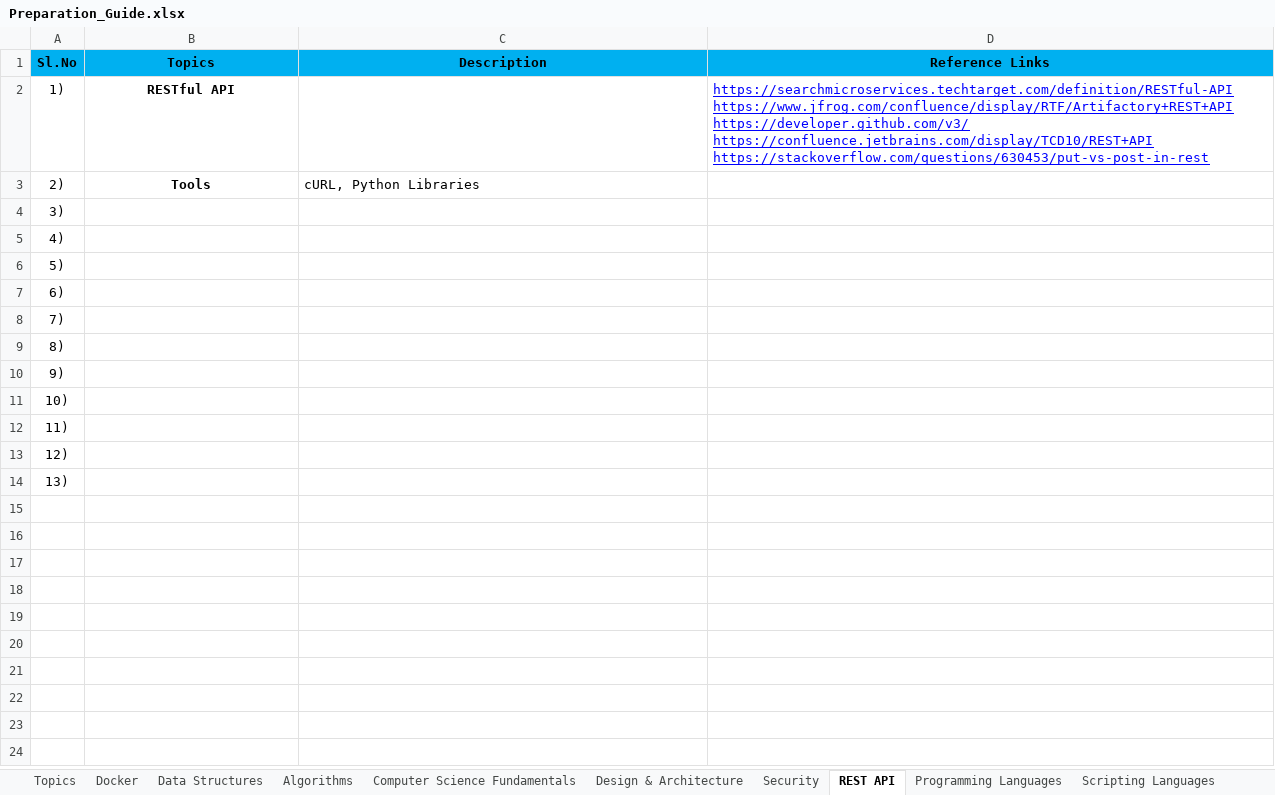
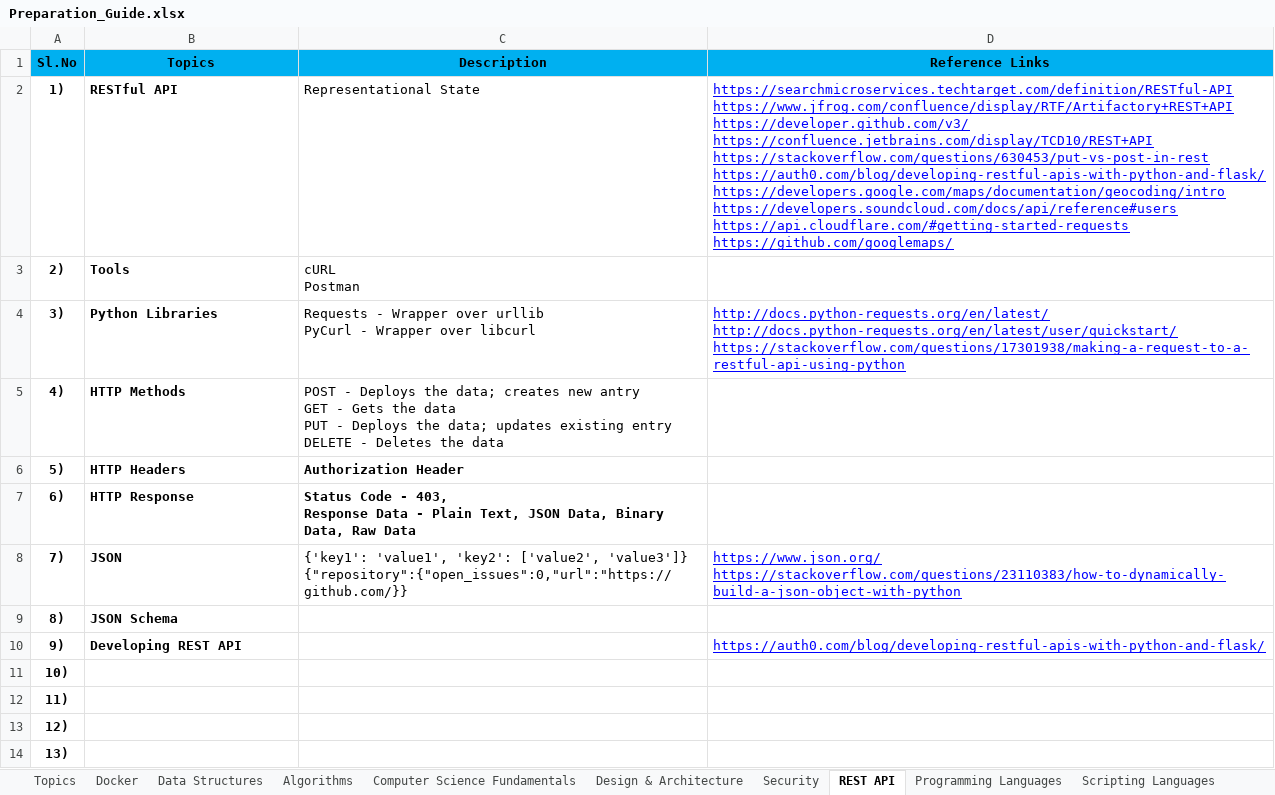
Before and after one commit to devprocha/MyJava, an Excel workbook: docs/Preparation_Guide.xlsx, sheet REST API, drawn as a sheet; values as stored, in another font and other column widths than the file's, no borders; ↵ is a line break in a cell; the diff names each change by its address in the sheet, - before the commit and + after, or states it on an @@ line.

Commit message:
update

```diff
--- a/docs/Preparation_Guide.xlsx (sheet REST API)
+++ b/docs/Preparation_Guide.xlsx (sheet REST API)
-A2:A14 bold: off
+A2:A14 bold: on
-B2:B3 alignment: center
+B2:B3 alignment: left
-C2 (Description): (empty)
+C2 (Description): Representational State
-D2 (Reference Links): …https://confluence.jetbrains.com/display/TCD10/REST+API ↵ https://stackoverflow.com/questions/630453/put-vs-post-in-rest
+D2 (Reference Links): …https://confluence.jetbrains.com/display/TCD10/REST+API ↵ https://stackoverflow.com/questions/630453/put-vs-post-in-rest ↵ https://auth0.com/blog/developing-restful-apis-with-python-and-flask/ ↵ https://developers.google.com/maps/documentation/geocoding/intro ↵ https://developers.soundcloud.com/docs/api/reference#users ↵ https://api.cloudflare.com/#getting-started-requests ↵ https://github.com/googlemaps/
-C3 (Description): cURL, Python Libraries
+C3 (Description): cURL ↵ Postman
-B4 (Topics): (empty)
+B4 (Topics): Python Libraries
-C4 (Description): (empty)
+C4 (Description): Requests - Wrapper over urllib ↵ PyCurl - Wrapper over libcurl
-D4 (Reference Links): (empty)
+D4 (Reference Links): http://docs.python-requests.org/en/latest/ ↵ http://docs.python-requests.org/en/latest/user/quickstart/ ↵ https://stackoverflow.com/questions/17301938/making-a-request-to-a-restful-api-using-python
-B5 (Topics): (empty)
+B5 (Topics): HTTP Methods
-C5 (Description): (empty)
+C5 (Description): POST - Deploys the data; creates new antry ↵ GET - Gets the data ↵ PUT - Deploys the data; updates existing entry ↵ DELETE - Deletes the data
-B6 (Topics): (empty)
+B6 (Topics): HTTP Headers
-C6 (Description): (empty)
+C6 (Description): Authorization Header
-B7 (Topics): (empty)
+B7 (Topics): HTTP Response
-C7 (Description): (empty)
+C7 (Description): Status Code - 403, ↵ Response Data - Plain Text, JSON Data, Binary Data, Raw Data
-B8 (Topics): (empty)
+B8 (Topics): JSON
-C8 (Description): (empty)
+C8 (Description): {'key1': 'value1', 'key2': ['value2', 'value3']} ↵ {"repository":{"open_issues":0,"url":"https://github.com/}}
-D8 (Reference Links): (empty)
+D8 (Reference Links): https://www.json.org/ ↵ https://stackoverflow.com/questions/23110383/how-to-dynamically-build-a-json-object-with-python
-B9 (Topics): (empty)
+B9 (Topics): JSON Schema
-B10 (Topics): (empty)
+B10 (Topics): Developing REST API
-D10 (Reference Links): (empty)
+D10 (Reference Links): https://auth0.com/blog/developing-restful-apis-with-python-and-flask/
```
